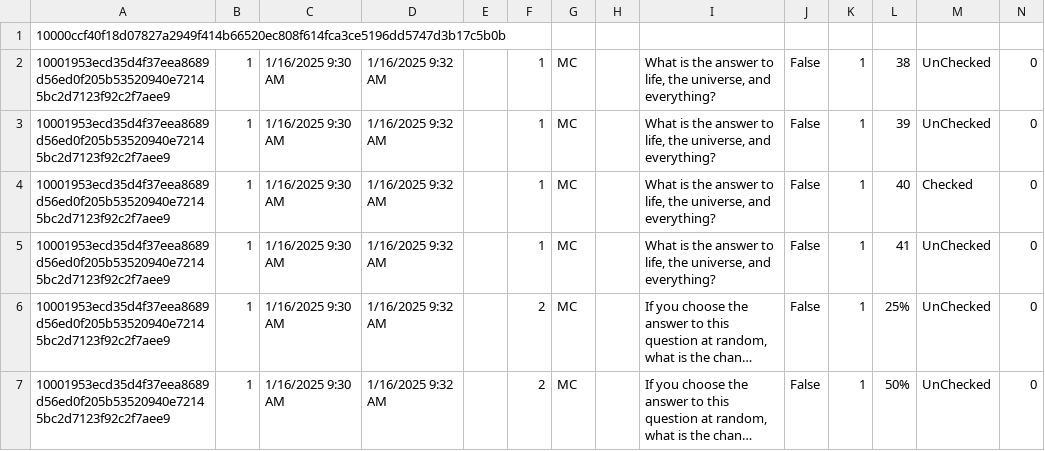
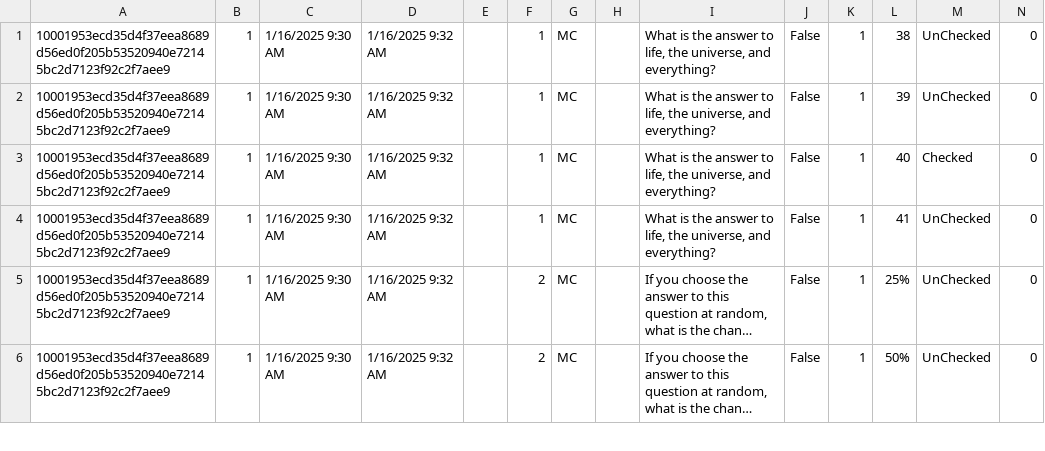
Before and after one commit to WSU-mkijowski/lab-1-hashing-nuss-carter2004-6, a CSV file: data/salted-data.csv, drawn as a sheet; only a part is shown; long unchanged cells end in …; rows hold the shown columns only; the diff names each change by its address in the sheet, - before the commit and + after, or states it on an @@ line.

Commit message:
Added salted-data.csv

```diff
--- a/data/salted-data.csv
+++ b/data/salted-data.csv
-row 1: 10000ccf40f18d07827a2949f414b66520ec808f614fca3ce5196dd5747d3b17c5b0b
```
